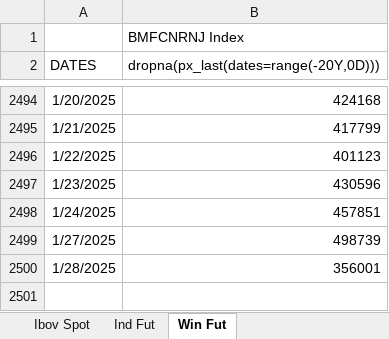
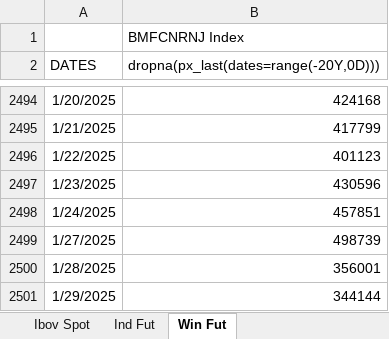
Before and after one commit to kauannunes-cam/dashboard_players, an Excel workbook: Fluxo estrangeiro b3.xlsx, sheet Win Fut, drawn as a sheet; only a part is shown, gaps mark what is left out; values as stored, in another font and other column widths than the file's, no borders; the diff names each change by its address in the sheet, - before the commit and + after, or states it on an @@ line.

```diff
--- a/Fluxo estrangeiro b3.xlsx (sheet Win Fut)
+++ b/Fluxo estrangeiro b3.xlsx (sheet Win Fut)
+row 2501: 1/29/2025 | 344144
```
Also changed, not shown: sheet Ibov Spot, sheet Ind Fut, 2 other files.
